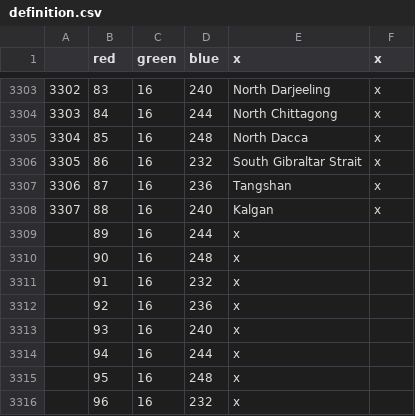
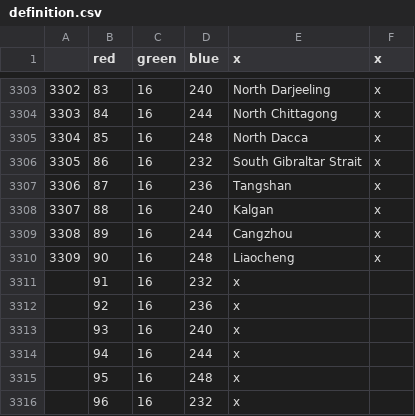
Before and after one commit to GeneralTownes/Historical_MP_Series_Vic2, a CSV file: HMPS/map/definition.csv, drawn as a sheet; only a part is shown, gaps mark what is left out.

```diff
--- a/HMPS/map/definition.csv
+++ b/HMPS/map/definition.csv
@@ -3308,4 +3308,4 @@
 3307;88;16;240;Kalgan;x
-;89;16;244;x
-;90;16;248;x
+3308;89;16;244;Cangzhou;x
+3309;90;16;248;Liaocheng;x
 ;91;16;232;x
```
Also changed, not shown: HMPS/localisation/0000_mine.csv, 12 other files.
